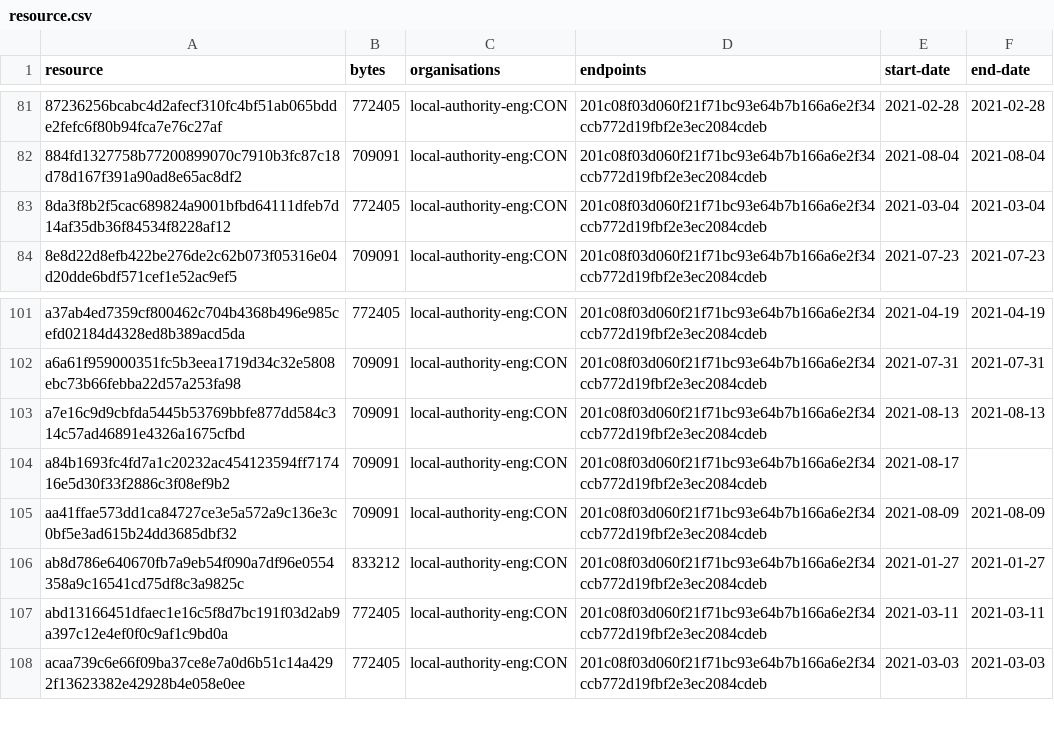
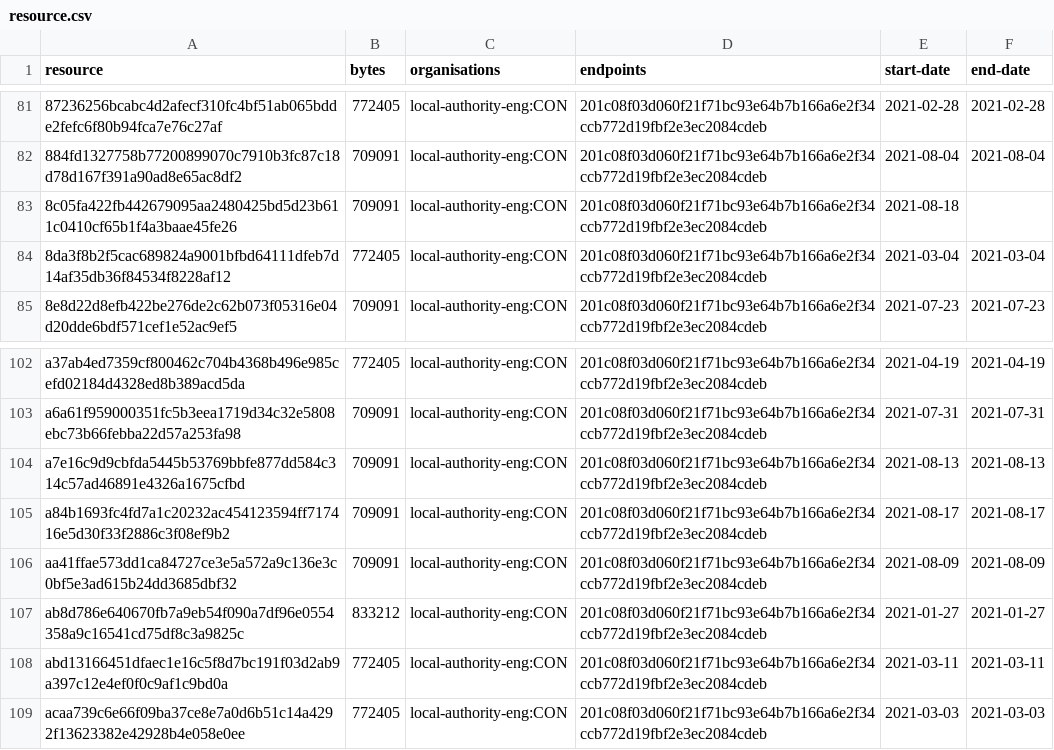
Before and after one commit to digital-land/brownfield-site-collection, a CSV file: collection/resource.csv, drawn as a sheet; only a part is shown, gaps mark what is left out.

```diff
--- a/collection/resource.csv
+++ b/collection/resource.csv
@@ -82,2 +82,3 @@ resource,bytes,organisations,endpoints,start-date,end-date
 884fd1327758b77200899070c7910b3fc87c18d78d167f391a90ad8e65ac8df2,709091,local-authority-eng:CON,201c08f03d060f21f71bc93e64b7b166a6e2f34ccb772d19fbf2e3ec2084cdeb,2021-08-04,2021-08-04
+8c05fa422fb442679095aa2480425bd5d23b611c0410cf65b1f4a3baae45fe26,709091,local-authority-eng:CON,201c08f03d060f21f71bc93e64b7b166a6e2f34ccb772d19fbf2e3ec2084cdeb,2021-08-18,
 8da3f8b2f5cac689824a9001bfbd64111dfeb7d14af35db36f84534f8228af12,772405,local-authority-eng:CON,201c08f03d060f21f71bc93e64b7b166a6e2f34ccb772d19fbf2e3ec2084cdeb,2021-03-04,2021-03-04
@@ -103,3 +104,3 @@ a6a61f959000351fc5b3eea1719d34c32e5808ebc73b66febba22d57a253fa98,709091,local-au
 a7e16c9d9cbfda5445b53769bbfe877dd584c314c57ad46891e4326a1675cfbd,709091,local-authority-eng:CON,201c08f03d060f21f71bc93e64b7b166a6e2f34ccb772d19fbf2e3ec2084cdeb,2021-08-13,2021-08-13
-a84b1693fc4fd7a1c20232ac454123594ff717416e5d30f33f2886c3f08ef9b2,709091,local-authority-eng:CON,201c08f03d060f21f71bc93e64b7b166a6e2f34ccb772d19fbf2e3ec2084cdeb,2021-08-17,
+a84b1693fc4fd7a1c20232ac454123594ff717416e5d30f33f2886c3f08ef9b2,709091,local-authority-eng:CON,201c08f03d060f21f71bc93e64b7b166a6e2f34ccb772d19fbf2e3ec2084cdeb,2021-08-17,2021-08-17
 aa41ffae573dd1ca84727ce3e5a572a9c136e3c0bf5e3ad615b24dd3685dbf32,709091,local-authority-eng:CON,201c08f03d060f21f71bc93e64b7b166a6e2f34ccb772d19fbf2e3ec2084cdeb,2021-08-09,2021-08-09
```
Also changed, not shown: collection/log.csv, 1 other file.
